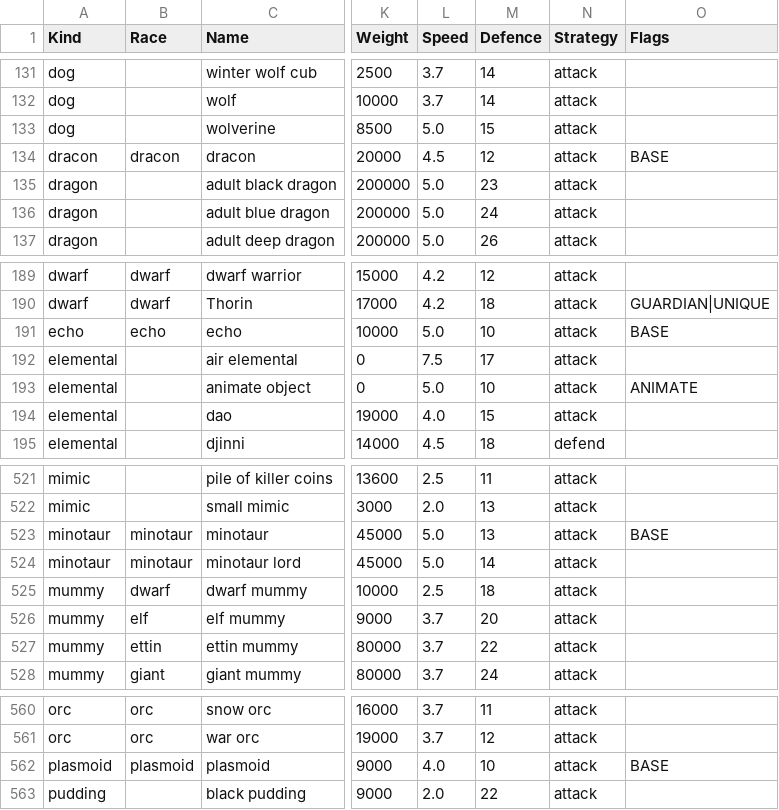
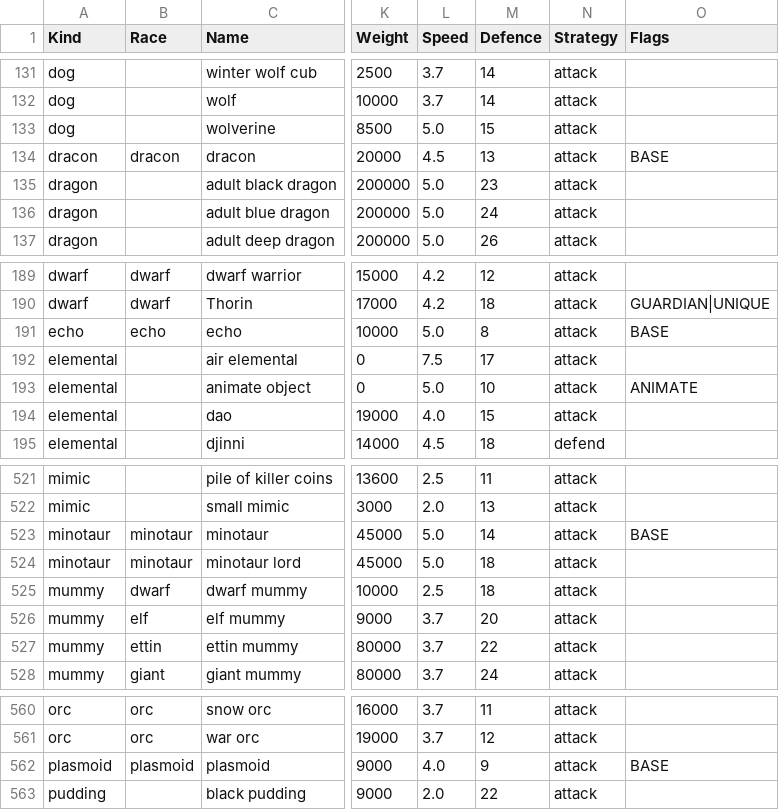
Before and after one commit to callanh/pathos-official, a CSV file: Assets/Entities.csv, drawn as a sheet; only a part is shown, gaps mark what is left out; the diff names each change by its address in the sheet, - before the commit and + after, or states it on an @@ line.

```diff
--- a/Assets/Entities.csv
+++ b/Assets/Entities.csv
-M134 (Defence): 12
+M134 (Defence): 13
-M191 (Defence): 10
+M191 (Defence): 8
-M523 (Defence): 13
+M523 (Defence): 14
-M524 (Defence): 14
+M524 (Defence): 18
-M562 (Defence): 10
+M562 (Defence): 9
```
Also changed, not shown: Assets/Items.csv, 47 other files.
